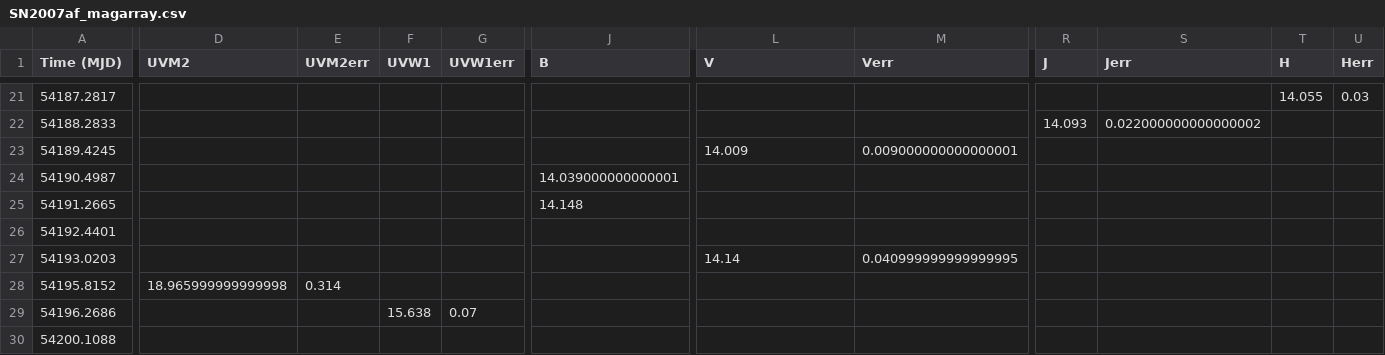
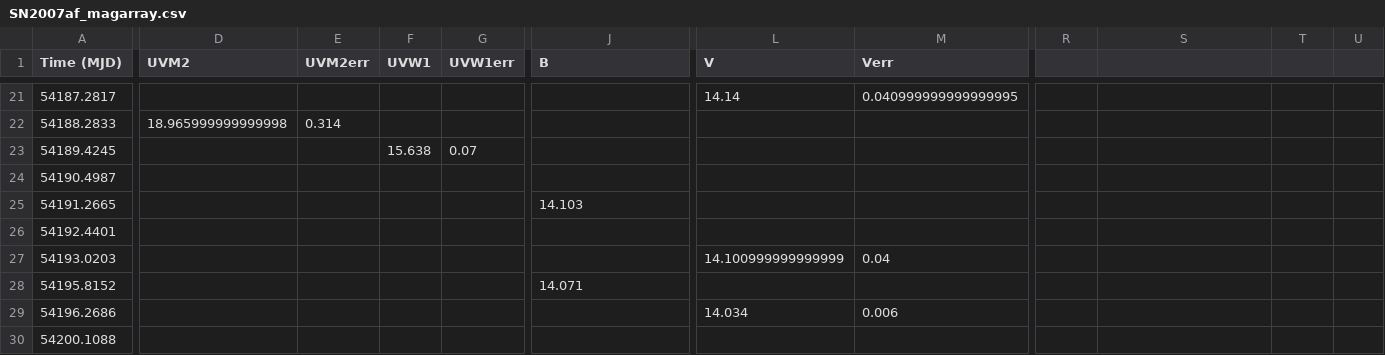
Before and after one commit to pbrown801/aggienova-templates, a CSV file: output/MAGS/SN2007af_magarray.csv, drawn as a sheet; only a part is shown, gaps mark what is left out; the diff covers the shown part only; the diff names each change by its address in the sheet, - before the commit and + after, or states it on an @@ line.

```diff
--- a/output/MAGS/SN2007af_magarray.csv
+++ b/output/MAGS/SN2007af_magarray.csv
-R1: J
+R1: (empty)
-S1: Jerr
+S1: (empty)
-T1: H
+T1: (empty)
-U1: Herr
+U1: (empty)
-L21 (V): (empty)
+L21 (V): 14.14
-M21 (Verr): (empty)
+M21 (Verr): 0.040999999999999995
-T21: 14.055
+T21: (empty)
-U21: 0.03
+U21: (empty)
-D22 (UVM2): (empty)
+D22 (UVM2): 18.965999999999998
-E22 (UVM2err): (empty)
+E22 (UVM2err): 0.314
-R22: 14.093
+R22: (empty)
-S22: 0.022000000000000002
+S22: (empty)
-F23 (UVW1): (empty)
+F23 (UVW1): 15.638
-G23 (UVW1err): (empty)
+G23 (UVW1err): 0.07
-L23 (V): 14.009
+L23 (V): (empty)
-M23 (Verr): 0.009000000000000001
+M23 (Verr): (empty)
-J24 (B): 14.039000000000001
+J24 (B): (empty)
-J25 (B): 14.148
+J25 (B): 14.103
-L27 (V): 14.14
+L27 (V): 14.100999999999999
-M27 (Verr): 0.040999999999999995
+M27 (Verr): 0.04
-D28 (UVM2): 18.965999999999998
+D28 (UVM2): (empty)
-E28 (UVM2err): 0.314
+E28 (UVM2err): (empty)
-J28 (B): (empty)
+J28 (B): 14.071
-F29 (UVW1): 15.638
+F29 (UVW1): (empty)
-G29 (UVW1err): 0.07
+G29 (UVW1err): (empty)
-L29 (V): (empty)
+L29 (V): 14.034
-M29 (Verr): (empty)
+M29 (Verr): 0.006
```
Also changed, not shown: 114 edited cells elsewhere in this file, input/COUNTS/SN2005cs_countsarray.csv, input/COUNTS/SN2005cs_uvot_SNII_series_mangledcounts.csv, 11 other files.
